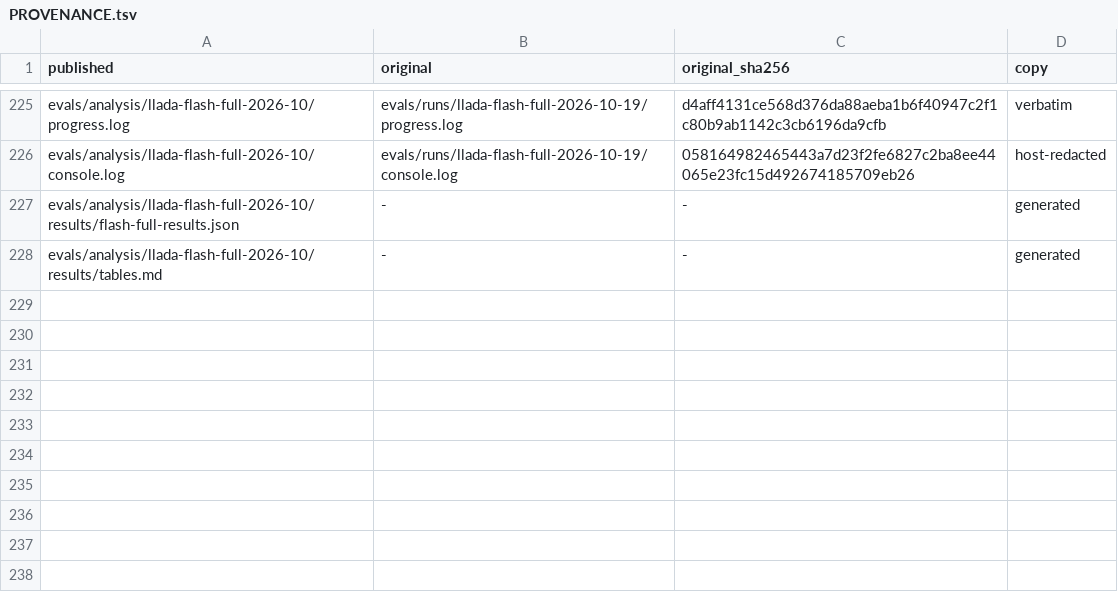
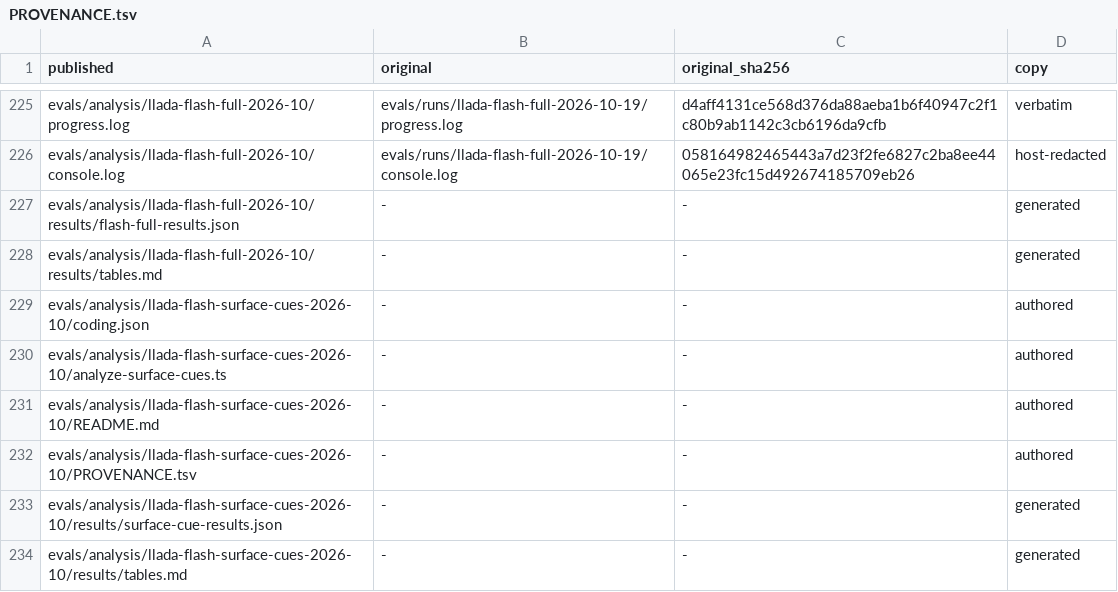
Before and after one commit to elicollinson/solenoid-security, a TSV file: evals/analysis/PROVENANCE.tsv, drawn as a sheet; only a part is shown, gaps mark what is left out; the diff names each change by its address in the sheet, - before the commit and + after, or states it on an @@ line.

```diff
--- a/evals/analysis/PROVENANCE.tsv
+++ b/evals/analysis/PROVENANCE.tsv
+row 229: evals/analysis/llada-flash-surface-cues-2026-10/coding.json | - | - | authored
+row 230: evals/analysis/llada-flash-surface-cues-2026-10/analyze-surface-cues.ts | - | - | authored
+row 231: evals/analysis/llada-flash-surface-cues-2026-10/README.md | - | - | authored
+row 232: evals/analysis/llada-flash-surface-cues-2026-10/PROVENANCE.tsv | - | - | authored
+row 233: evals/analysis/llada-flash-surface-cues-2026-10/results/surface-cue-results.json | - | - | generated
+row 234: evals/analysis/llada-flash-surface-cues-2026-10/results/tables.md | - | - | generated
```
Also changed, not shown: 9 other files.
